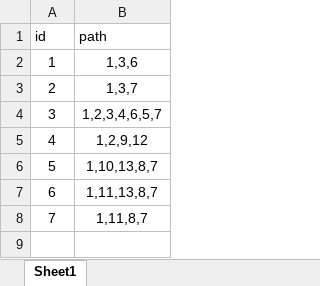
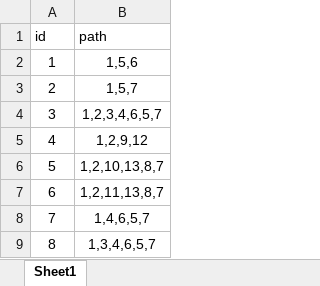
Before and after one commit to hoangnd689x/RoleNxtAdmin, an Excel workbook: Structure.xlsx, sheet Sheet1, drawn as a sheet; values as stored, in another font and other column widths than the file's, no borders; the diff names each change by its address in the sheet, - before the commit and + after, or states it on an @@ line.

Commit message:
update data

```diff
--- a/Structure.xlsx (sheet Sheet1)
+++ b/Structure.xlsx (sheet Sheet1)
-B2 (path): 1,3,6
+B2 (path): 1,5,6
-B3 (path): 1,3,7
+B3 (path): 1,5,7
-B6 (path): 1,10,13,8,7
+B6 (path): 1,2,10,13,8,7
-B7 (path): 1,11,13,8,7
+B7 (path): 1,2,11,13,8,7
-B8 (path): 1,11,8,7
+B8 (path): 1,4,6,5,7
+row 9: 8 | 1,3,4,6,5,7
```
